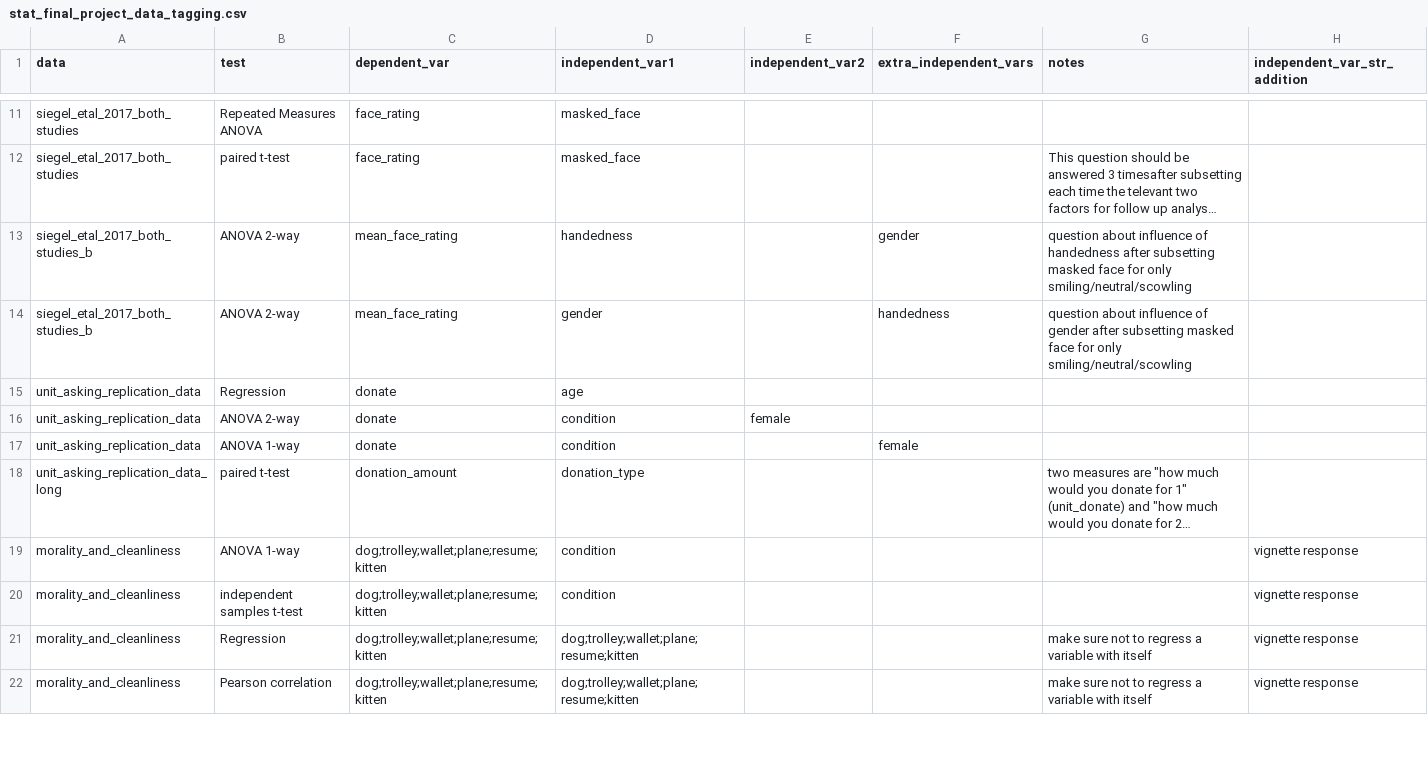
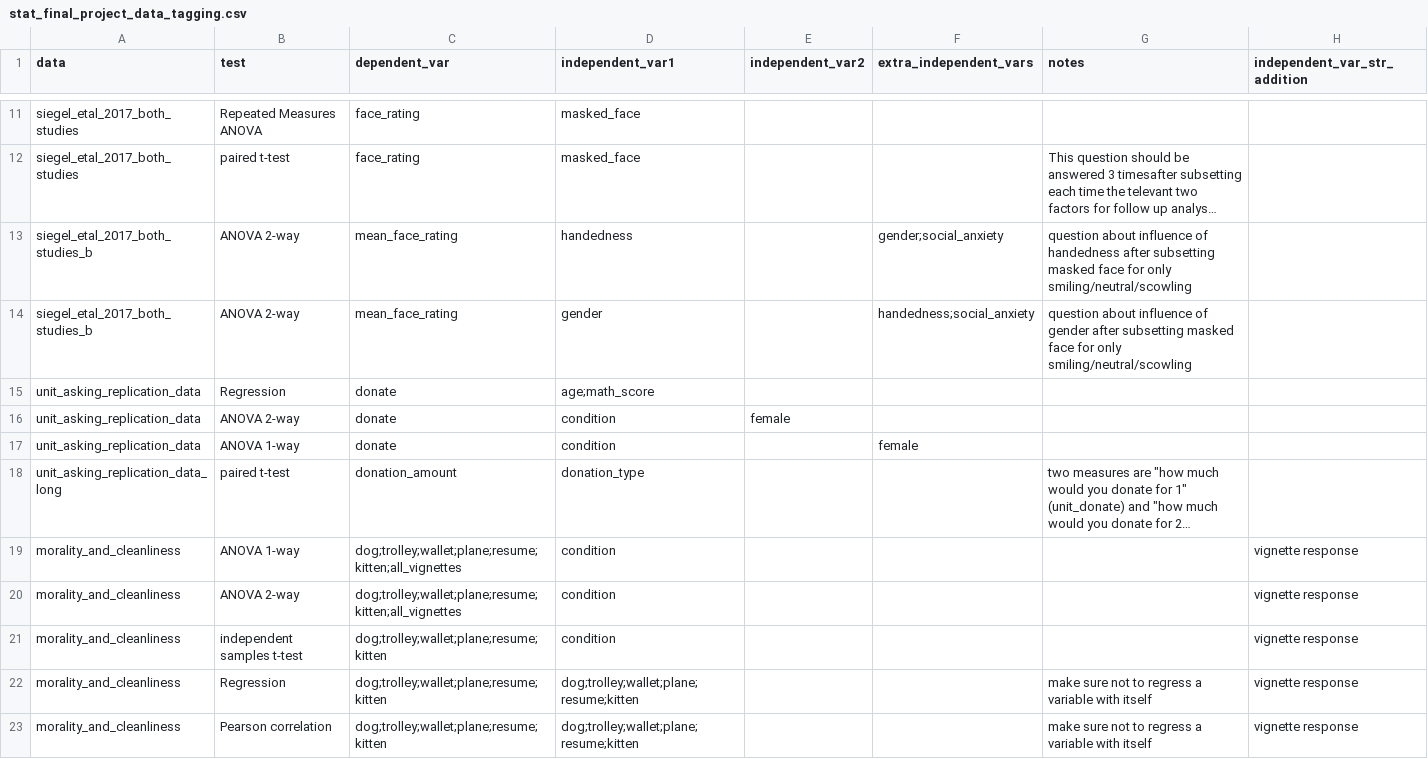
Before and after one commit to Snirbarz/stats_final_project_datasets_2024, a CSV file: stat_final_project_data_tagging.csv, drawn as a sheet; only a part is shown, gaps mark what is left out; long unchanged cells end in …; the diff covers the shown part only; the diff names each change by its address in the sheet, - before the commit and + after, or states it on an @@ line.

```diff
--- a/stat_final_project_data_tagging.csv
+++ b/stat_final_project_data_tagging.csv
-F13 (extra_independent_vars): gender
+F13 (extra_independent_vars): gender;social_anxiety
-F14 (extra_independent_vars): handedness
+F14 (extra_independent_vars): handedness;social_anxiety
-D15 (independent_var1): age
+D15 (independent_var1): age;math_score
-C19 (dependent_var): dog;trolley;wallet;plane;resume;kitten
+C19 (dependent_var): dog;trolley;wallet;plane;resume;kitten;all_vignettes
+row 20: morality_and_cleanliness | ANOVA 2-way | dog;trolley;wallet;plane;resume;kitten;all_vignettes | condition |  |  |  | vignette response
```
Also changed, not shown: 1 added row and 6 edited cells elsewhere in this file, morality_and_cleanliness.csv, pokedex.csv, 2 other files.
